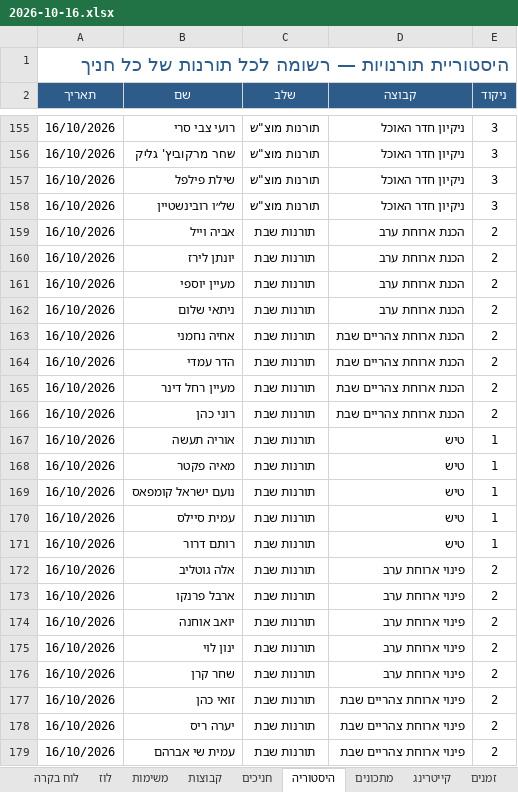
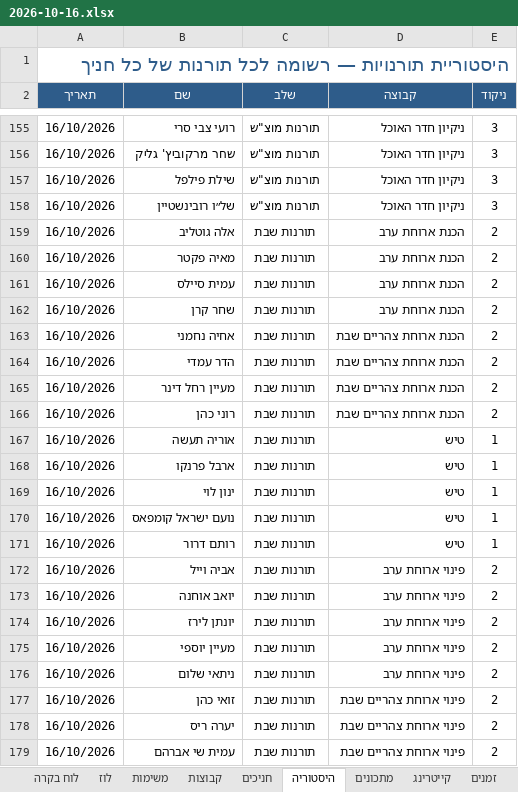
Before and after one commit to urishav464/Ein-Prat-work, an Excel workbook: shabbatot/2026-10-16.xlsx, sheet היסטוריה, drawn as a sheet; only a part is shown, gaps mark what is left out; values as stored, in another font and other column widths than the file's, no borders; removed rows and columns are numbered as before the commit, all else as after; the diff names each change by its address in the sheet, - before the commit and + after, or states it on an @@ line.

```diff
--- a/shabbatot/2026-10-16.xlsx (sheet היסטוריה)
+++ b/shabbatot/2026-10-16.xlsx (sheet היסטוריה)
-B159 (שם): אביה וייל
+B159 (שם): אלה גוטליב
-B160 (שם): יונתן לירז
+B160 (שם): מאיה פקטר
-B161 (שם): מעיין יוספי
+B161 (שם): עמית סיילס
-B162 (שם): ניתאי שלום
+B162 (שם): שחר קרן
-B168 (שם): מאיה פקטר
+B168 (שם): ארבל פרנקו
+row 169: 16/10/2026 | ינון לוי | תורנות שבת | טיש | 1
-row 170: 16/10/2026 | עמית סיילס | תורנות שבת | טיש | 1
-B172 (שם): אלה גוטליב
+B172 (שם): אביה וייל
-row 173: 16/10/2026 | ארבל פרנקו | תורנות שבת | פינוי ארוחת ערב | 2
-B174 (שם): ינון לוי
+B174 (שם): יונתן לירז
+row 175: 16/10/2026 | מעיין יוספי | תורנות שבת | פינוי ארוחת ערב | 2
-B176 (שם): שחר קרן
+B176 (שם): ניתאי שלום
```
Also changed, not shown: sheet חניכים, sheet משימות, sheet קבוצות, 36 other files.
